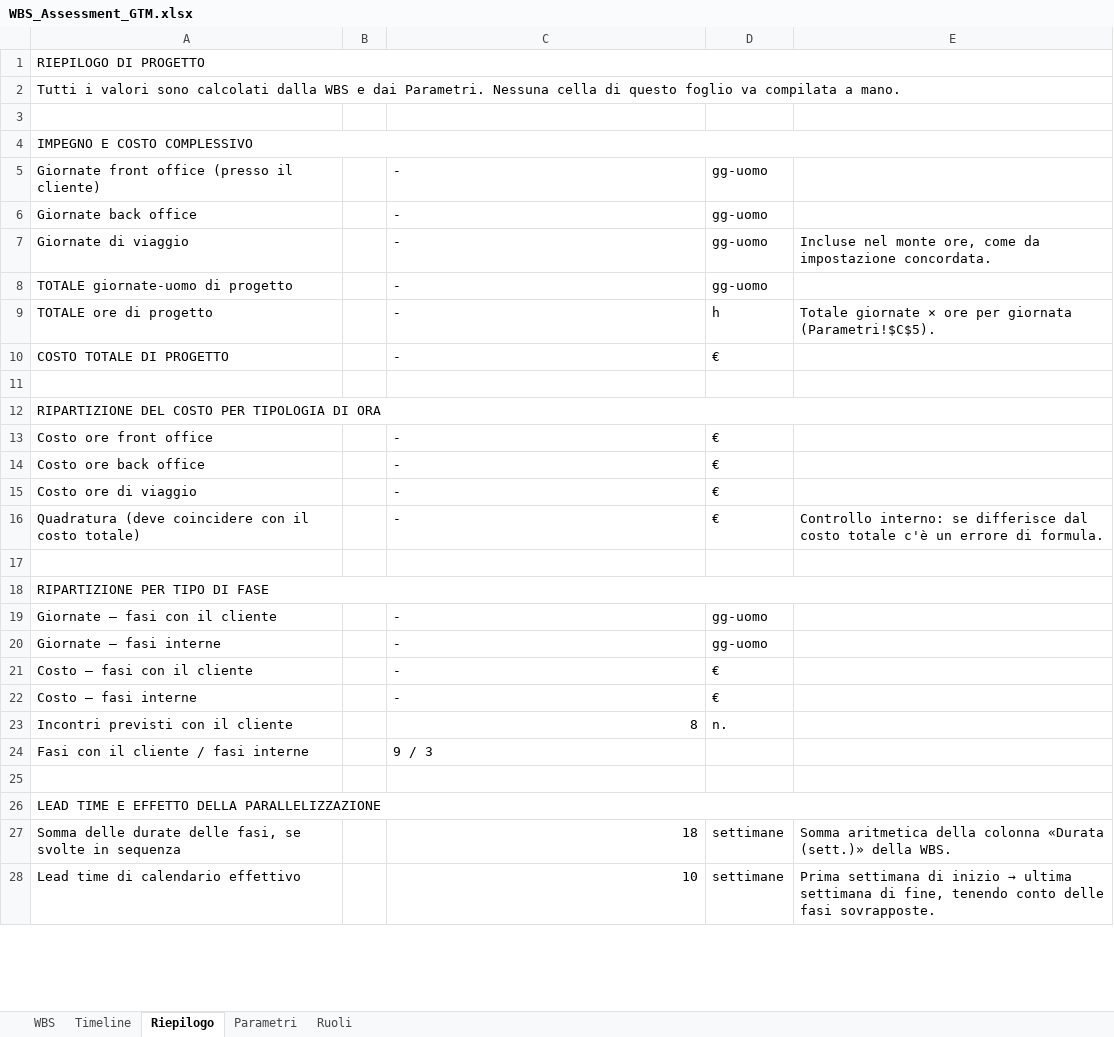
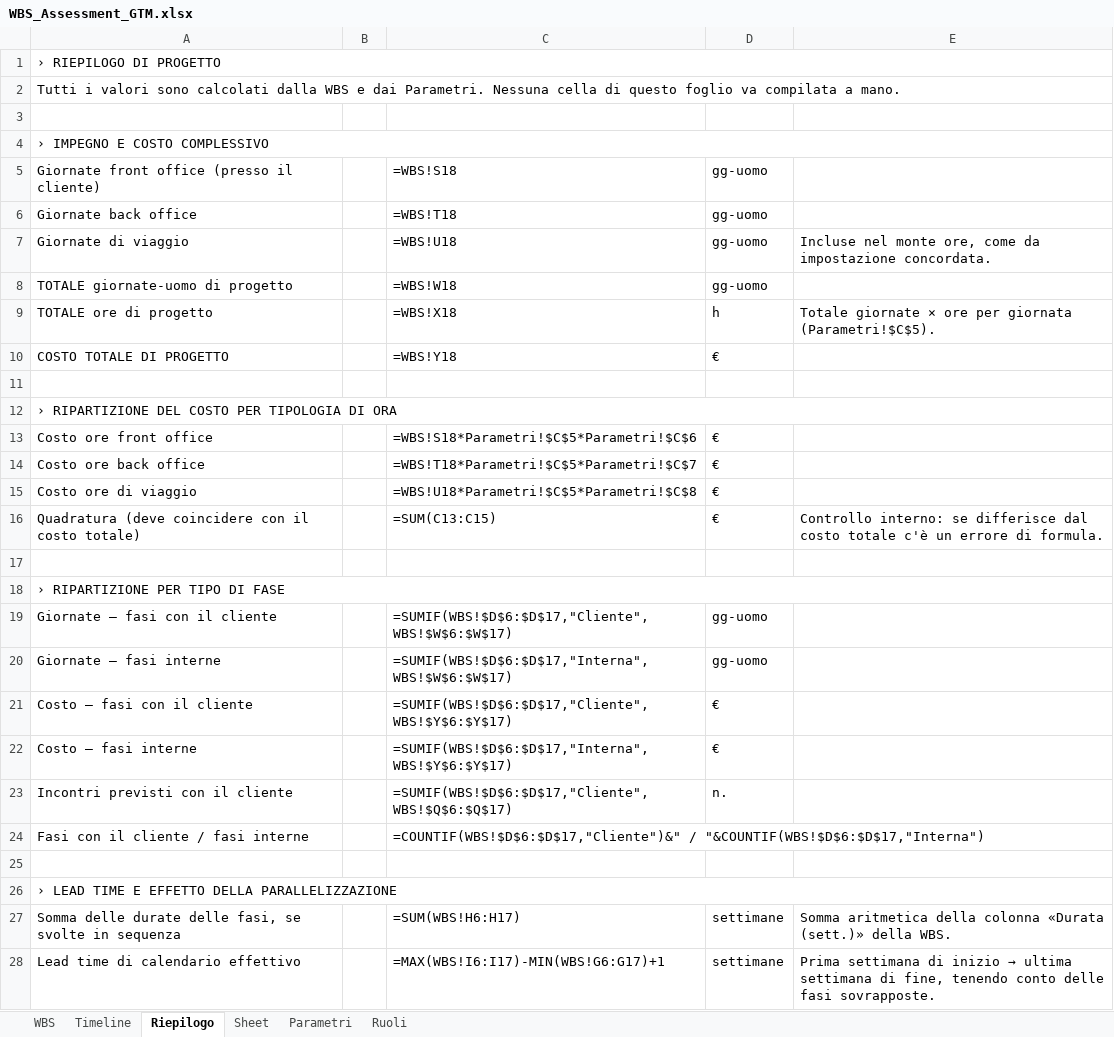
Before and after one commit to alessandrobruti/alessandrobruti-root, an Excel workbook: wbs-assessment/WBS_Assessment_GTM.xlsx, sheet Riepilogo, drawn as a sheet; only a part is shown; values as stored, in another font and other column widths than the file's, no cell formats; formulas without a stored value are shown as written; conditional formats not drawn; the diff covers the shown part only; the diff names each change by its address in the sheet, - before the commit and + after, or states it on an @@ line.

```diff
--- a/wbs-assessment/WBS_Assessment_GTM.xlsx (sheet Riepilogo)
+++ b/wbs-assessment/WBS_Assessment_GTM.xlsx (sheet Riepilogo)
+sheet tab: Sheet
-A1: RIEPILOGO DI PROGETTO
+A1: › RIEPILOGO DI PROGETTO
-A4: IMPEGNO E COSTO COMPLESSIVO
+A4: › IMPEGNO E COSTO COMPLESSIVO
-C5: -
+C5: =WBS!S18
-C6: -
+C6: =WBS!T18
-C7: -
+C7: =WBS!U18
-C8: -
+C8: =WBS!W18
-C9: -
+C9: =WBS!X18
-C10: -
+C10: =WBS!Y18
-A12: RIPARTIZIONE DEL COSTO PER TIPOLOGIA DI ORA
+A12: › RIPARTIZIONE DEL COSTO PER TIPOLOGIA DI ORA
-C13: -
+C13: =WBS!S18*Parametri!$C$5*Parametri!$C$6
-C14: -
+C14: =WBS!T18*Parametri!$C$5*Parametri!$C$7
-C15: -
+C15: =WBS!U18*Parametri!$C$5*Parametri!$C$8
-C16: -
+C16: =SUM(C13:C15)
-A18: RIPARTIZIONE PER TIPO DI FASE
+A18: › RIPARTIZIONE PER TIPO DI FASE
-C19: -
+C19: =SUMIF(WBS!$D$6:$D$17,"Cliente",WBS!$W$6:$W$17)
-C20: -
+C20: =SUMIF(WBS!$D$6:$D$17,"Interna",WBS!$W$6:$W$17)
-C21: -
+C21: =SUMIF(WBS!$D$6:$D$17,"Cliente",WBS!$Y$6:$Y$17)
-C22: -
+C22: =SUMIF(WBS!$D$6:$D$17,"Interna",WBS!$Y$6:$Y$17)
-C23: 8
+C23: =SUMIF(WBS!$D$6:$D$17,"Cliente",WBS!$Q$6:$Q$17)
-C24: 9 / 3
+C24: =COUNTIF(WBS!$D$6:$D$17,"Cliente")&" / "&COUNTIF(WBS!$D$6:$D$17,"Interna")
-A26: LEAD TIME E EFFETTO DELLA PARALLELIZZAZIONE
+A26: › LEAD TIME E EFFETTO DELLA PARALLELIZZAZIONE
-C27: 18
+C27: =SUM(WBS!H6:H17)
-C28: 10
+C28: =MAX(WBS!I6:I17)-MIN(WBS!G6:G17)+1
```
Also changed, not shown: 2 added rows and 6 edited cells elsewhere in this sheet, sheet Timeline, sheet WBS, sheet Ruoli, sheet Parametri, cell formats, charts or pictures, 2 other files.
